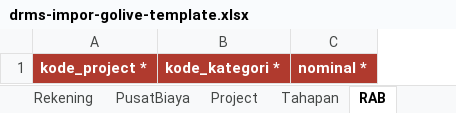
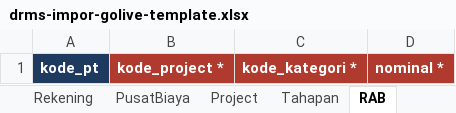
Before and after one commit to BIma-Creative-Tech/drms, an Excel workbook: docs/proyekkas/templates/drms-impor-golive-template.xlsx, sheet RAB, drawn as a sheet; values as stored, in another font and other column widths than the file's, no borders; the diff names each change by its address in the sheet, - before the commit and + after, or states it on an @@ line.

```diff
--- a/docs/proyekkas/templates/drms-impor-golive-template.xlsx (sheet RAB)
+++ b/docs/proyekkas/templates/drms-impor-golive-template.xlsx (sheet RAB)
+column A, row 1: kode_pt
```
Also changed, not shown: sheet Petunjuk, sheet Pengguna, sheet Tahapan, sheet Karyawan, sheet Kendaraan, sheet Penugasan, 6 more sheets, other sheet tabs, docs/proyekkas/templates/drms-impor-golive-contoh-fiktif.xlsx, 15 other files.
